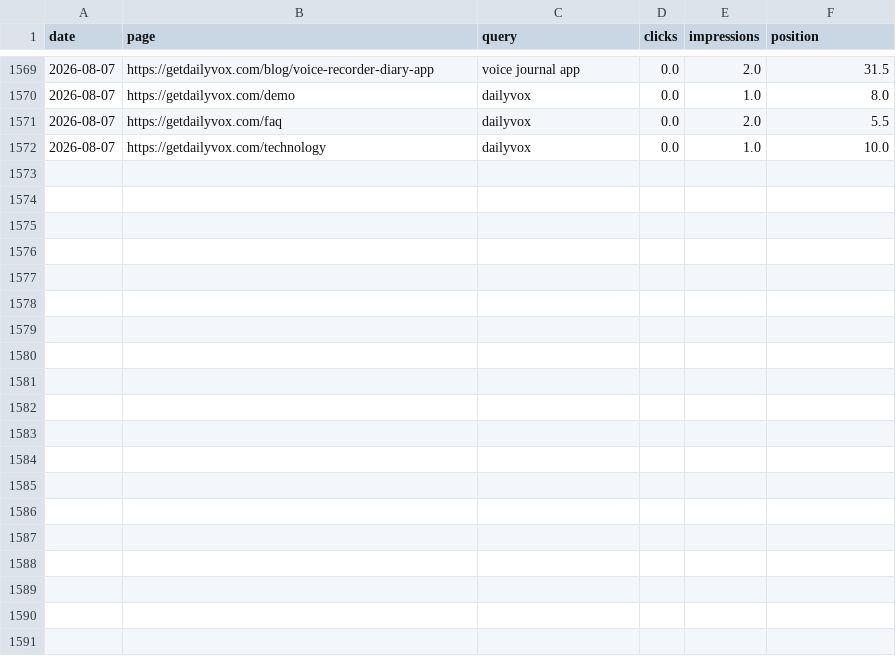
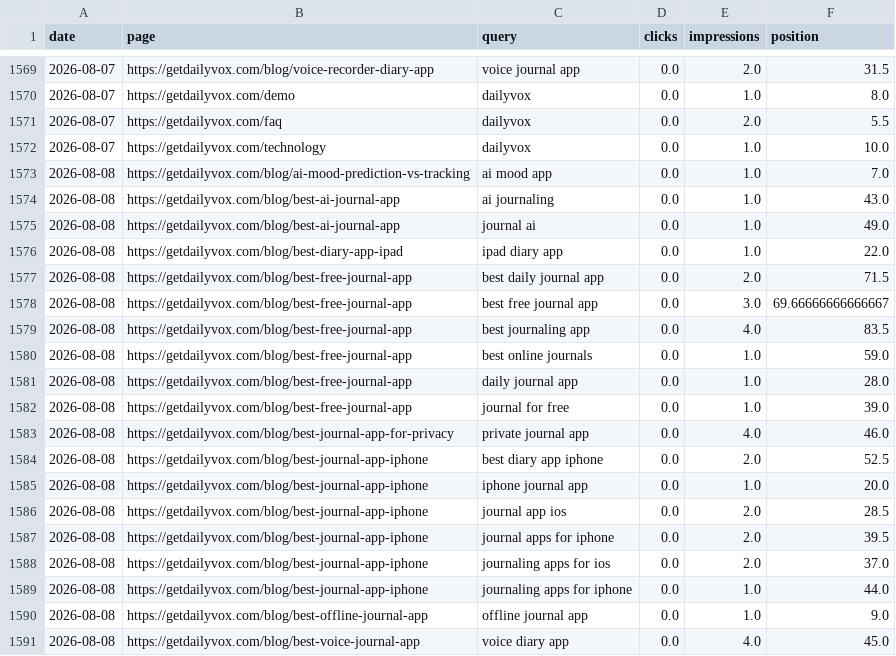
Before and after one commit to intrepidkarthi/autoseo, a CSV file: state/gsc_page_query.csv, drawn as a sheet; only a part is shown, gaps mark what is left out; the diff covers the shown part only; the diff names each change by its address in the sheet, - before the commit and + after, or states it on an @@ line.

```diff
--- a/state/gsc_page_query.csv
+++ b/state/gsc_page_query.csv
+row 1573: 2026-08-08 | https://getdailyvox.com/blog/ai-mood-prediction-vs-tracking | ai mood app | 0.0 | 1.0 | 7.0
+row 1574: 2026-08-08 | https://getdailyvox.com/blog/best-ai-journal-app | ai journaling | 0.0 | 1.0 | 43.0
+row 1575: 2026-08-08 | https://getdailyvox.com/blog/best-ai-journal-app | journal ai | 0.0 | 1.0 | 49.0
+row 1576: 2026-08-08 | https://getdailyvox.com/blog/best-diary-app-ipad | ipad diary app | 0.0 | 1.0 | 22.0
+row 1577: 2026-08-08 | https://getdailyvox.com/blog/best-free-journal-app | best daily journal app | 0.0 | 2.0 | 71.5
+row 1578: 2026-08-08 | https://getdailyvox.com/blog/best-free-journal-app | best free journal app | 0.0 | 3.0 | 69.66666666666667
+row 1579: 2026-08-08 | https://getdailyvox.com/blog/best-free-journal-app | best journaling app | 0.0 | 4.0 | 83.5
+row 1580: 2026-08-08 | https://getdailyvox.com/blog/best-free-journal-app | best online journals | 0.0 | 1.0 | 59.0
+row 1581: 2026-08-08 | https://getdailyvox.com/blog/best-free-journal-app | daily journal app | 0.0 | 1.0 | 28.0
+row 1582: 2026-08-08 | https://getdailyvox.com/blog/best-free-journal-app | journal for free | 0.0 | 1.0 | 39.0
+row 1583: 2026-08-08 | https://getdailyvox.com/blog/best-journal-app-for-privacy | private journal app | 0.0 | 4.0 | 46.0
+row 1584: 2026-08-08 | https://getdailyvox.com/blog/best-journal-app-iphone | best diary app iphone | 0.0 | 2.0 | 52.5
+row 1585: 2026-08-08 | https://getdailyvox.com/blog/best-journal-app-iphone | iphone journal app | 0.0 | 1.0 | 20.0
+row 1586: 2026-08-08 | https://getdailyvox.com/blog/best-journal-app-iphone | journal app ios | 0.0 | 2.0 | 28.5
+row 1587: 2026-08-08 | https://getdailyvox.com/blog/best-journal-app-iphone | journal apps for iphone | 0.0 | 2.0 | 39.5
+row 1588: 2026-08-08 | https://getdailyvox.com/blog/best-journal-app-iphone | journaling apps for ios | 0.0 | 2.0 | 37.0
+row 1589: 2026-08-08 | https://getdailyvox.com/blog/best-journal-app-iphone | journaling apps for iphone | 0.0 | 1.0 | 44.0
+row 1590: 2026-08-08 | https://getdailyvox.com/blog/best-offline-journal-app | offline journal app | 0.0 | 1.0 | 9.0
+row 1591: 2026-08-08 | https://getdailyvox.com/blog/best-voice-journal-app | voice diary app | 0.0 | 4.0 | 45.0
```
Also changed, not shown: 12 added rows elsewhere in this file, state/bing_daily.csv, state/gsc_page_daily.csv, 4 other files.
